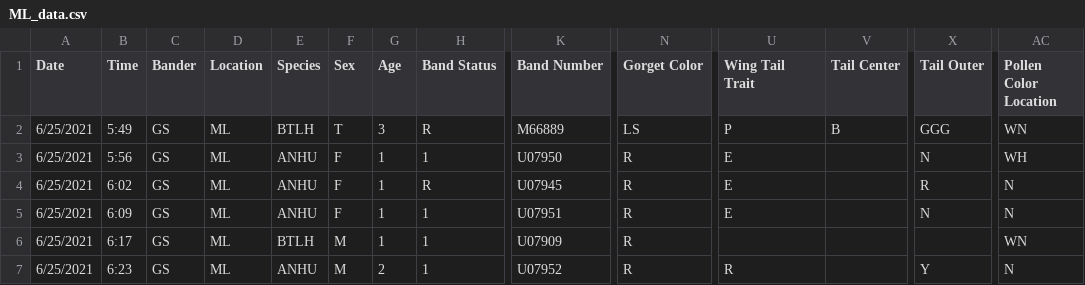
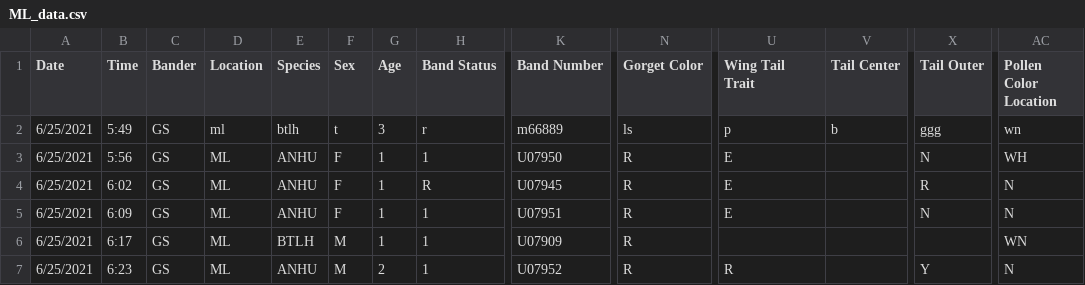
Before and after one commit to ezylstra/Mark-RecaptureModels, a CSV file: data/ML_data.csv, drawn as a sheet; only a part is shown, gaps mark what is left out; the diff names each change by its address in the sheet, - before the commit and + after, or states it on an @@ line.

```diff
--- a/data/ML_data.csv
+++ b/data/ML_data.csv
-D2 (Location): ML
+D2 (Location): ml
-E2 (Species): BTLH
+E2 (Species): btlh
-F2 (Sex): T
+F2 (Sex): t
-H2 (Band Status): R
+H2 (Band Status): r
-K2 (Band Number): M66889
+K2 (Band Number): m66889
-N2 (Gorget Color): LS
+N2 (Gorget Color): ls
-U2 (Wing Tail Trait): P
+U2 (Wing Tail Trait): p
-V2 (Tail Center): B
+V2 (Tail Center): b
-X2 (Tail Outer): GGG
+X2 (Tail Outer): ggg
-AC2 (Pollen Color Location): WN
+AC2 (Pollen Color Location): wn
```
Also changed, not shown: 1 other file.
